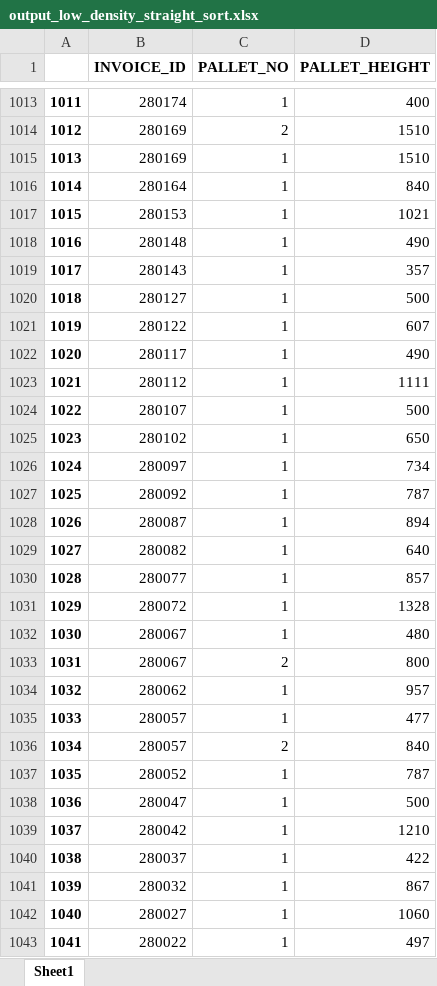
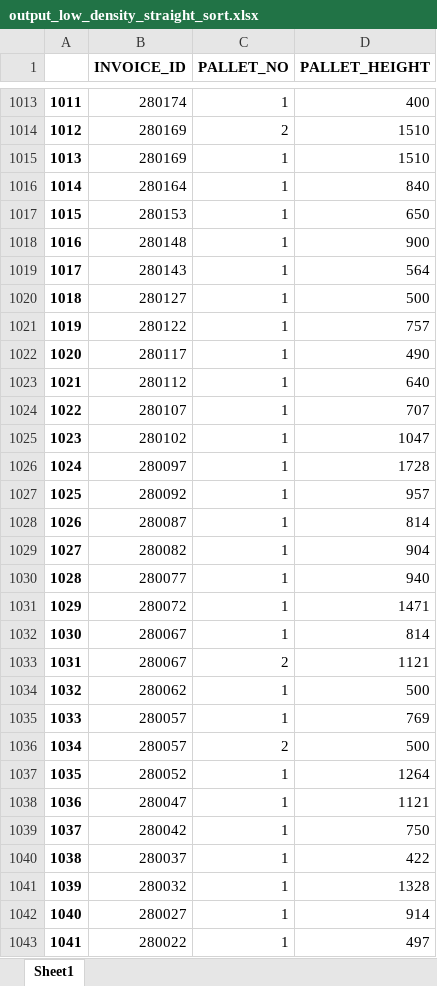
Before and after one commit to XaNNaN/pallete_height, an Excel workbook: output_low_density_straight_sort.xlsx, sheet Sheet1, drawn as a sheet; only a part is shown, gaps mark what is left out; values as stored, in another font and other column widths than the file's, no borders; the diff covers the shown part only; the diff names each change by its address in the sheet, - before the commit and + after, or states it on an @@ line.

```diff
--- a/output_low_density_straight_sort.xlsx (sheet Sheet1)
+++ b/output_low_density_straight_sort.xlsx (sheet Sheet1)
-D1017 (PALLET_HEIGHT): 1021
+D1017 (PALLET_HEIGHT): 650
-D1018 (PALLET_HEIGHT): 490
+D1018 (PALLET_HEIGHT): 900
-D1019 (PALLET_HEIGHT): 357
+D1019 (PALLET_HEIGHT): 564
-D1021 (PALLET_HEIGHT): 607
+D1021 (PALLET_HEIGHT): 757
-D1023 (PALLET_HEIGHT): 1111
+D1023 (PALLET_HEIGHT): 640
-D1024 (PALLET_HEIGHT): 500
+D1024 (PALLET_HEIGHT): 707
-D1025 (PALLET_HEIGHT): 650
+D1025 (PALLET_HEIGHT): 1047
-D1026 (PALLET_HEIGHT): 734
+D1026 (PALLET_HEIGHT): 1728
-D1027 (PALLET_HEIGHT): 787
+D1027 (PALLET_HEIGHT): 957
-D1028 (PALLET_HEIGHT): 894
+D1028 (PALLET_HEIGHT): 814
-D1029 (PALLET_HEIGHT): 640
+D1029 (PALLET_HEIGHT): 904
-D1030 (PALLET_HEIGHT): 857
+D1030 (PALLET_HEIGHT): 940
-D1031 (PALLET_HEIGHT): 1328
+D1031 (PALLET_HEIGHT): 1471
-D1032 (PALLET_HEIGHT): 480
+D1032 (PALLET_HEIGHT): 814
-D1033 (PALLET_HEIGHT): 800
+D1033 (PALLET_HEIGHT): 1121
-D1034 (PALLET_HEIGHT): 957
+D1034 (PALLET_HEIGHT): 500
-D1035 (PALLET_HEIGHT): 477
+D1035 (PALLET_HEIGHT): 769
-D1036 (PALLET_HEIGHT): 840
+D1036 (PALLET_HEIGHT): 500
-D1037 (PALLET_HEIGHT): 787
+D1037 (PALLET_HEIGHT): 1264
-D1038 (PALLET_HEIGHT): 500
+D1038 (PALLET_HEIGHT): 1121
-D1039 (PALLET_HEIGHT): 1210
+D1039 (PALLET_HEIGHT): 750
-D1041 (PALLET_HEIGHT): 867
+D1041 (PALLET_HEIGHT): 1328
-D1042 (PALLET_HEIGHT): 1060
+D1042 (PALLET_HEIGHT): 914
```
Also changed, not shown: 843 edited cells elsewhere in this sheet, 1 other file.
